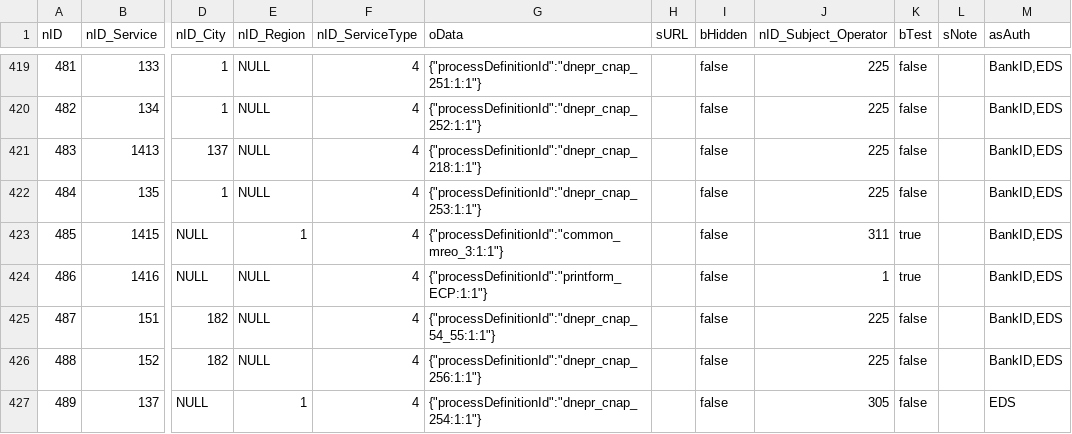
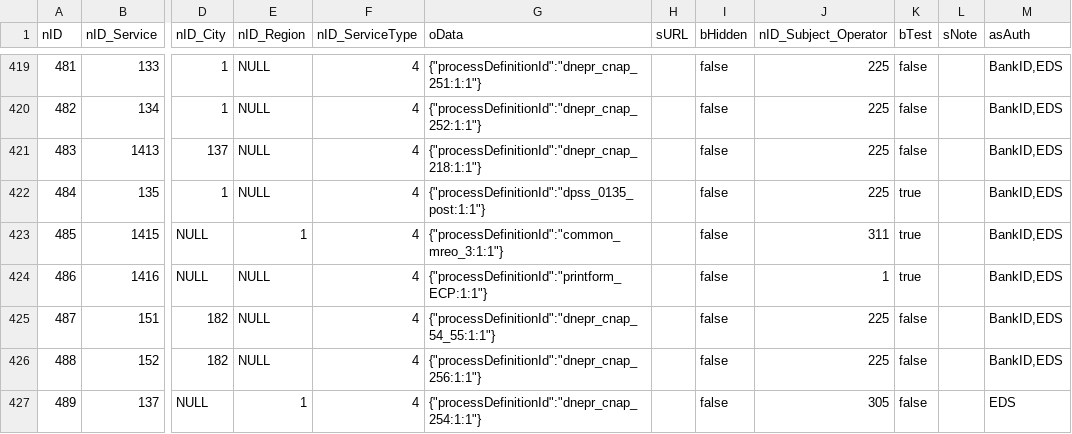
Before and after one commit to iGov-UA/i, a CSV file: wf-central/src/main/resources/data/ServiceData.csv, drawn as a sheet; only a part is shown, gaps mark what is left out; the diff names each change by its address in the sheet, - before the commit and + after, or states it on an @@ line.

```diff
--- a/wf-central/src/main/resources/data/ServiceData.csv
+++ b/wf-central/src/main/resources/data/ServiceData.csv
-G422 (oData): {"processDefinitionId":"dnepr_cnap_253:1:1"}
+G422 (oData): {"processDefinitionId":"dpss_0135_post:1:1"}
-K422 (bTest): false
+K422 (bTest): true
```
Also changed, not shown: 2 other files.
